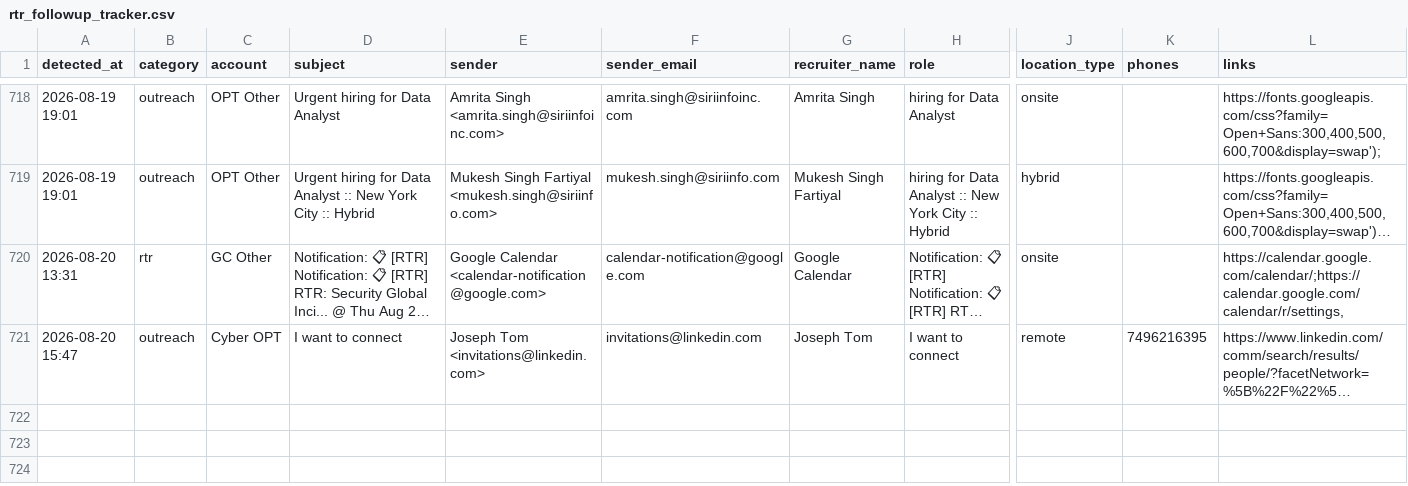
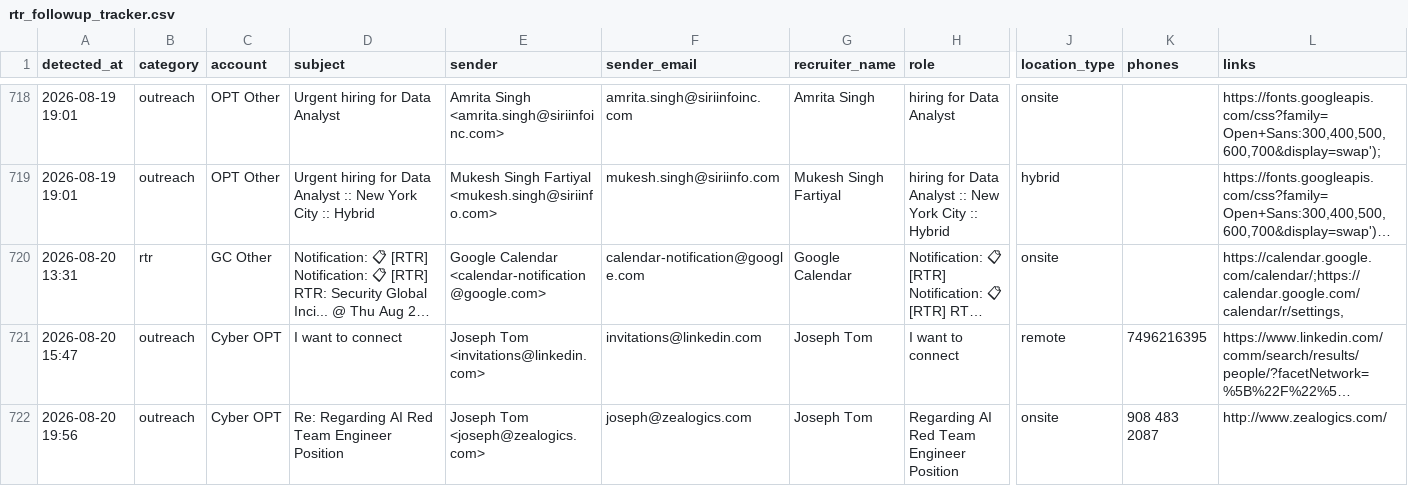
Before and after one commit to eshwarjay0-delS/gmail-watcher, a CSV file: data/rtr_followup_tracker.csv, drawn as a sheet; only a part is shown, gaps mark what is left out; long unchanged cells end in …; rows hold the shown columns only; the diff names each change by its address in the sheet, - before the commit and + after, or states it on an @@ line.

```diff
--- a/data/rtr_followup_tracker.csv
+++ b/data/rtr_followup_tracker.csv
+row 722: 2026-08-20 19:56 | outreach | Cyber OPT | Re: Regarding AI Red Team Engineer Position | Joseph Tom <joseph@zealogics.com> | joseph@zealogics.com | Joseph Tom | Regarding AI Red Team Engineer Position | onsite | 908 483 2087 | http://www.zealogics.com/
```
Also changed, not shown: 3 other files.
